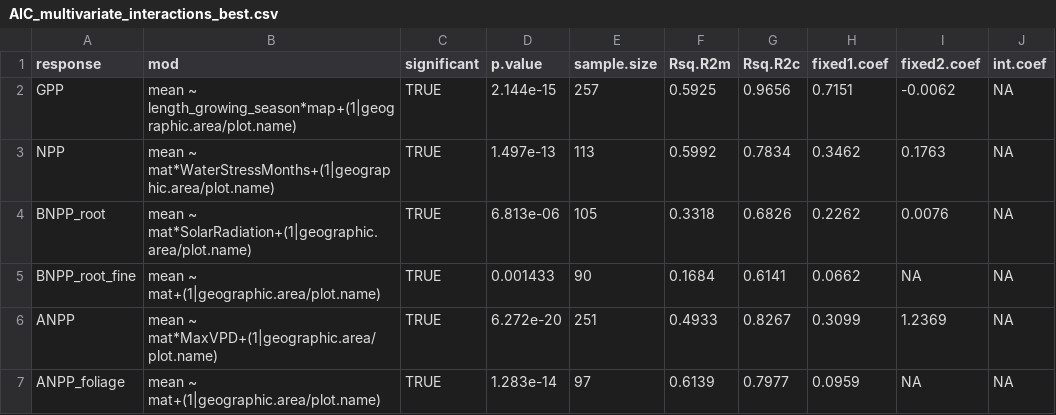
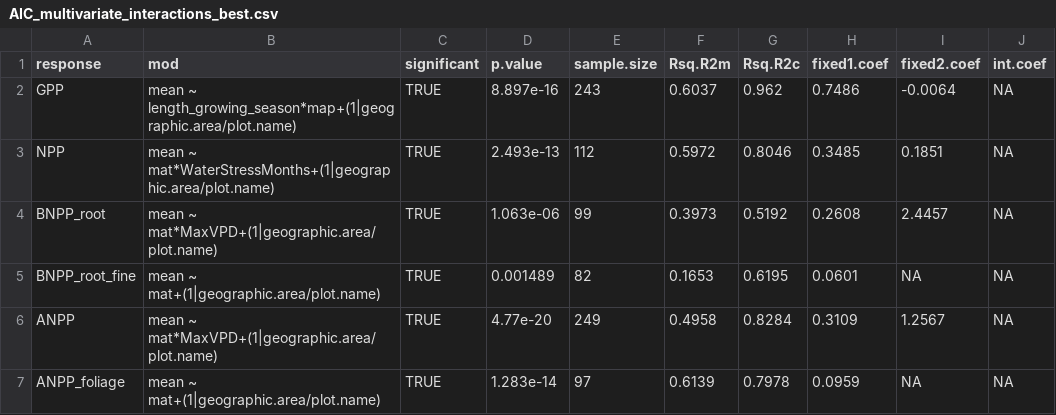
Before and after one commit to forc-db/Global_Productivity, a CSV file: results/tables/best_model_outputs/AIC_multivariate_interactions_best.csv, drawn as a sheet; only a part is shown; the diff covers the shown part only.

Commit message:
Update AIC_multivariate_interactions_best.csv

```diff
--- a/results/tables/best_model_outputs/AIC_multivariate_interactions_best.csv
+++ b/results/tables/best_model_outputs/AIC_multivariate_interactions_best.csv
@@ -1,7 +1,7 @@
 "response","mod","significant","p.value","sample.size","Rsq.R2m","Rsq.R2c","fixed1.coef","fixed2.coef","int.coef"
-"GPP","mean ~ length_growing_season*map+(1|geographic.area/plot.name)",TRUE,2.144e-15,257,0.5925,0.9656,0.7151,-0.0062,NA
-"NPP","mean ~ mat*WaterStressMonths+(1|geographic.area/plot.name)",TRUE,1.497e-13,113,0.5992,0.7834,0.3462,0.1763,NA
-"BNPP_root","mean ~ mat*SolarRadiation+(1|geographic.area/plot.name)",TRUE,6.813e-06,105,0.3318,0.6826,0.2262,0.0076,NA
-"BNPP_root_fine","mean ~ mat+(1|geographic.area/plot.name)",TRUE,0.001433,90,0.1684,0.6141,0.0662,NA,NA
-"ANPP","mean ~ mat*MaxVPD+(1|geographic.area/plot.name)",TRUE,6.272e-20,251,0.4933,0.8267,0.3099,1.2369,NA
-"ANPP_foliage","mean ~ mat+(1|geographic.area/plot.name)",TRUE,1.283e-14,97,0.6139,0.7977,0.0959,NA,NA
+"GPP","mean ~ length_growing_season*map+(1|geographic.area/plot.name)",TRUE,8.897e-16,243,0.6037,0.962,0.7486,-0.0064,NA
+"NPP","mean ~ mat*WaterStressMonths+(1|geographic.area/plot.name)",TRUE,2.493e-13,112,0.5972,0.8046,0.3485,0.1851,NA
+"BNPP_root","mean ~ mat*MaxVPD+(1|geographic.area/plot.name)",TRUE,1.063e-06,99,0.3973,0.5192,0.2608,2.4457,NA
+"BNPP_root_fine","mean ~ mat+(1|geographic.area/plot.name)",TRUE,0.001489,82,0.1653,0.6195,0.0601,NA,NA
+"ANPP","mean ~ mat*MaxVPD+(1|geographic.area/plot.name)",TRUE,4.77e-20,249,0.4958,0.8284,0.3109,1.2567,NA
+"ANPP_foliage","mean ~ mat+(1|geographic.area/plot.name)",TRUE,1.283e-14,97,0.6139,0.7978,0.0959,NA,NA
```
Also changed, not shown: 11 edited cells elsewhere in this file.
